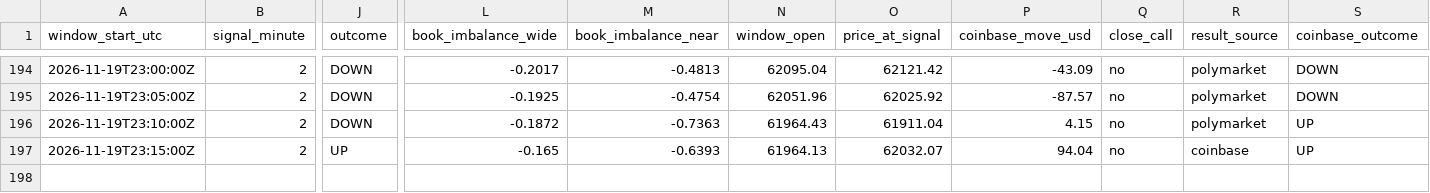
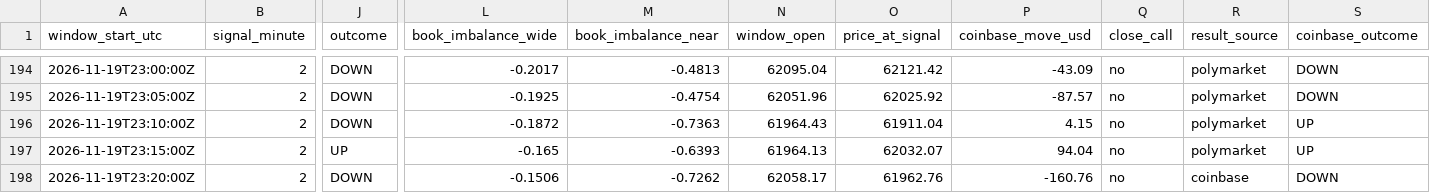
Before and after one commit to trenty0788/btc-signal-bot, a CSV file: data/log.csv, drawn as a sheet; only a part is shown, gaps mark what is left out; rows hold the shown columns only; the diff names each change by its address in the sheet, - before the commit and + after, or states it on an @@ line.

```diff
--- a/data/log.csv
+++ b/data/log.csv
-R197 (result_source): coinbase
+R197 (result_source): polymarket
+row 198: 2026-11-19T23:20:00Z | 2 | DOWN | -0.1506 | -0.7262 | 62058.17 | 61962.76 | -160.76 | no | coinbase | DOWN
```
Also changed, not shown: 2 other files.
